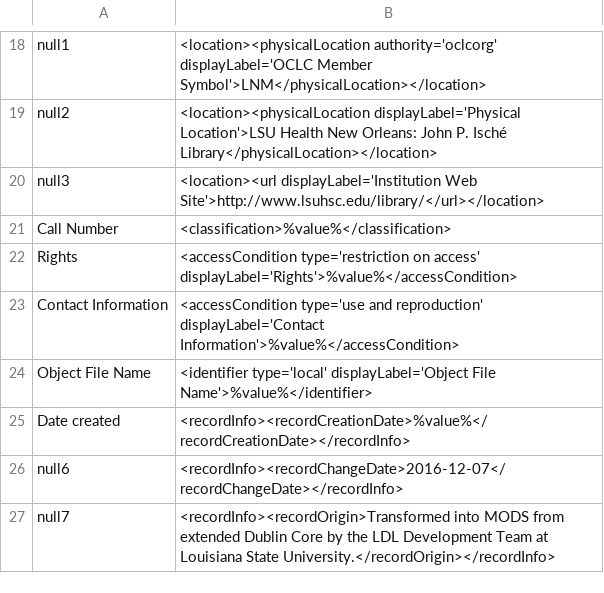
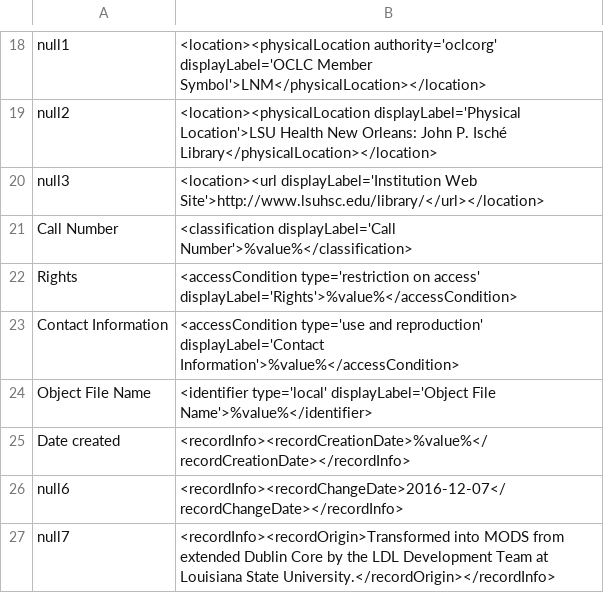
Before and after one commit to lsulibraries/cDM_to_mods, a CSV file: mappings_files/LSUHSC_NCC.csv, drawn as a sheet; only a part is shown, gaps mark what is left out.

Commit message:
add display label for classification field

```diff
--- a/mappings_files/LSUHSC_NCC.csv
+++ b/mappings_files/LSUHSC_NCC.csv
@@ -20,3 +20,3 @@ null2,"<location><physicalLocation displayLabel='Physical Location'>LSU Health N
 null3,"<location><url displayLabel='Institution Web Site'>http://www.lsuhsc.edu/library/</url></location>"	
-Call Number,"<classification>%value%</classification>"
+Call Number,"<classification displayLabel='Call Number'>%value%</classification>"
 Rights,"<accessCondition type='restriction on access' displayLabel='Rights'>%value%</accessCondition>"
```
